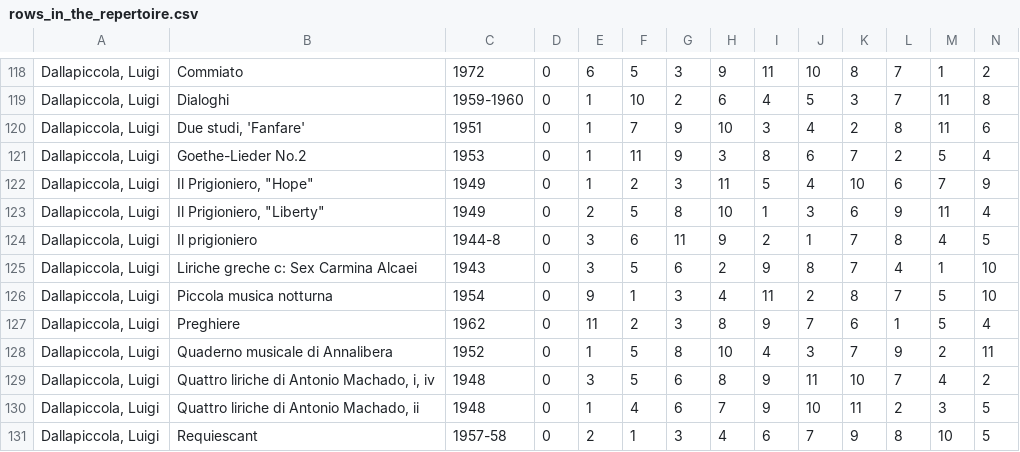
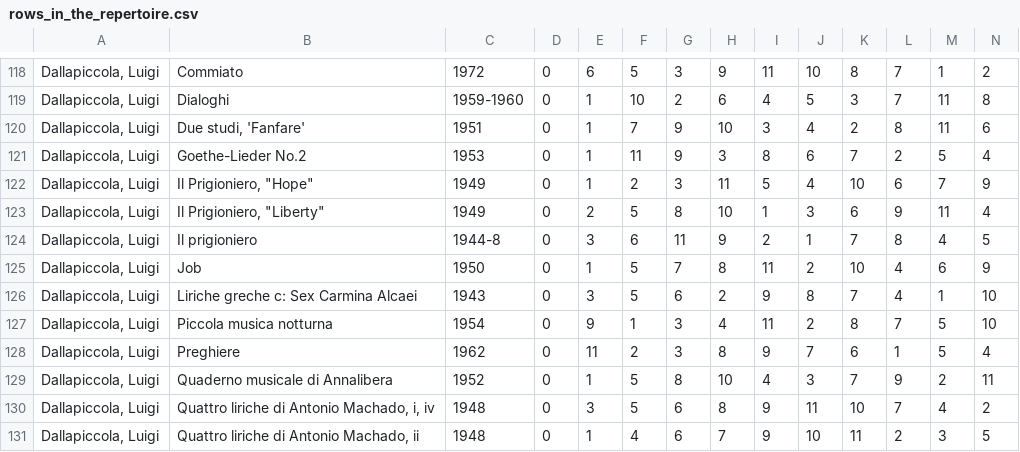
Before and after one commit to MarkGotham/Serial_Analyser, a CSV file: Repertoire_Anthology/rows_in_the_repertoire.csv, drawn as a sheet; only a part is shown, gaps mark what is left out; the shorter side is filled out with more unchanged rows; rows hold the shown columns only; the diff names each change by its address in the sheet, - before the commit and + after, or states it on an @@ line.

Commit message:
One more Dallapiccola row (resolves typo in the published source)

```diff
--- a/Repertoire_Anthology/rows_in_the_repertoire.csv
+++ b/Repertoire_Anthology/rows_in_the_repertoire.csv
+row 125: Dallapiccola, Luigi | Job | 1950 | 0 | 1 | 5 | 7 | 8 | 11 | 2 | 10 | 4 | 6 | 9
```
